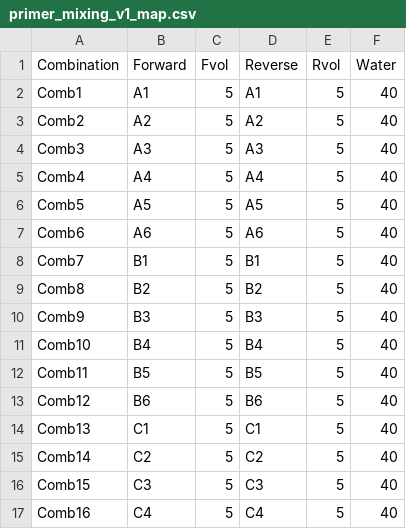
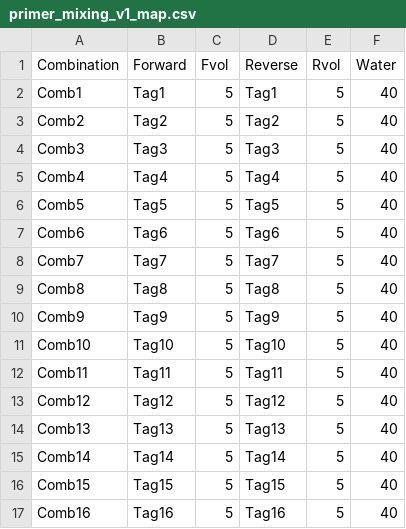
Before and after one commit to anttonalberdi/EvoGenOT, a CSV file: Primer_mixes/primer_mixing_v1_map.csv, drawn as a sheet; only a part is shown; the diff covers the shown part only.

```diff
--- a/Primer_mixes/primer_mixing_v1_map.csv
+++ b/Primer_mixes/primer_mixing_v1_map.csv
@@ -1,17 +1,17 @@
 Combination,Forward,Fvol,Reverse,Rvol,Water
-Comb1,A1,5,A1,5,40
-Comb2,A2,5,A2,5,40
-Comb3,A3,5,A3,5,40
-Comb4,A4,5,A4,5,40
-Comb5,A5,5,A5,5,40
-Comb6,A6,5,A6,5,40
-Comb7,B1,5,B1,5,40
-Comb8,B2,5,B2,5,40
-Comb9,B3,5,B3,5,40
-Comb10,B4,5,B4,5,40
-Comb11,B5,5,B5,5,40
-Comb12,B6,5,B6,5,40
-Comb13,C1,5,C1,5,40
-Comb14,C2,5,C2,5,40
-Comb15,C3,5,C3,5,40
-Comb16,C4,5,C4,5,40
+Comb1,Tag1,5,Tag1,5,40
+Comb2,Tag2,5,Tag2,5,40
+Comb3,Tag3,5,Tag3,5,40
+Comb4,Tag4,5,Tag4,5,40
+Comb5,Tag5,5,Tag5,5,40
+Comb6,Tag6,5,Tag6,5,40
+Comb7,Tag7,5,Tag7,5,40
+Comb8,Tag8,5,Tag8,5,40
+Comb9,Tag9,5,Tag9,5,40
+Comb10,Tag10,5,Tag10,5,40
+Comb11,Tag11,5,Tag11,5,40
+Comb12,Tag12,5,Tag12,5,40
+Comb13,Tag13,5,Tag13,5,40
+Comb14,Tag14,5,Tag14,5,40
+Comb15,Tag15,5,Tag15,5,40
+Comb16,Tag16,5,Tag16,5,40
```
Also changed, not shown: 16 edited cells elsewhere in this file, 1 other file.
